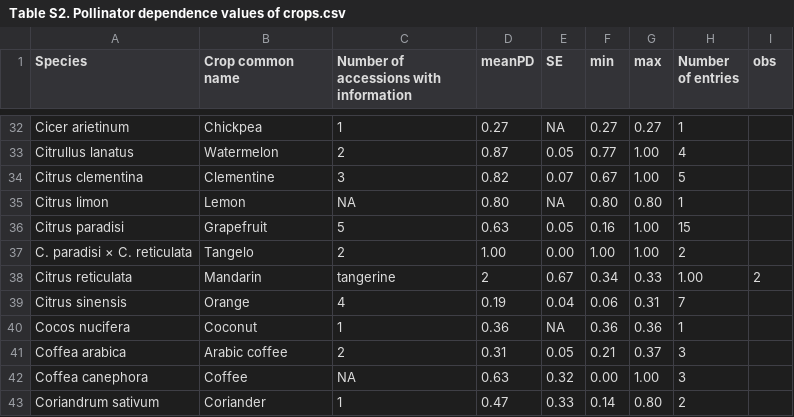
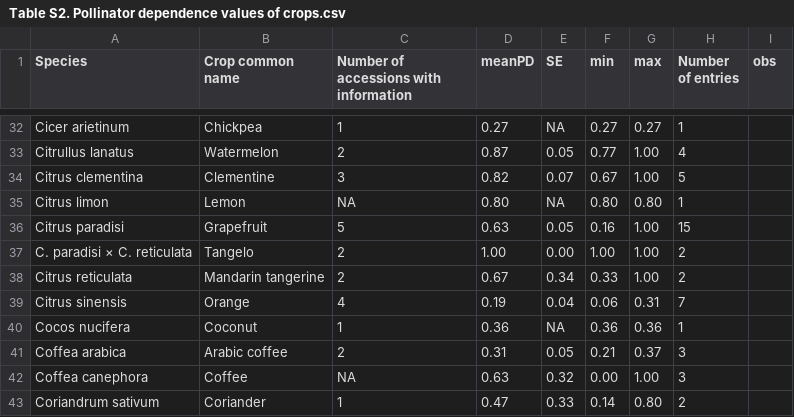
Before and after one commit to catarinasiopa/Animal-pollinated-crops-and-cultivars-levels, a CSV file: Table S2. Pollinator dependence values of crops.csv, drawn as a sheet; only a part is shown, gaps mark what is left out; the diff names each change by its address in the sheet, - before the commit and + after, or states it on an @@ line.

Commit message:
Update Table S2. Pollinator dependence values of crops.csv
Signed-off-by: CSiopa <133222649+catarinasiopa@users.noreply.github.com>

```diff
--- a/Table S2. Pollinator dependence values of crops.csv
+++ b/Table S2. Pollinator dependence values of crops.csv
-B38 (Crop common name): Mandarin
+B38 (Crop common name): Mandarin tangerine
-C38: tangerine
+C38: 2
-D38 (meanPD): 2
+D38 (meanPD): 0.67
-E38 (SE): 0.67
+E38 (SE): 0.34
-F38 (min): 0.34
+F38 (min): 0.33
-G38 (max): 0.33
+G38 (max): 1.00
-H38 (Number of entries): 1.00
+H38 (Number of entries): 2
-I38 (obs): 2
+I38 (obs): (empty)
```
